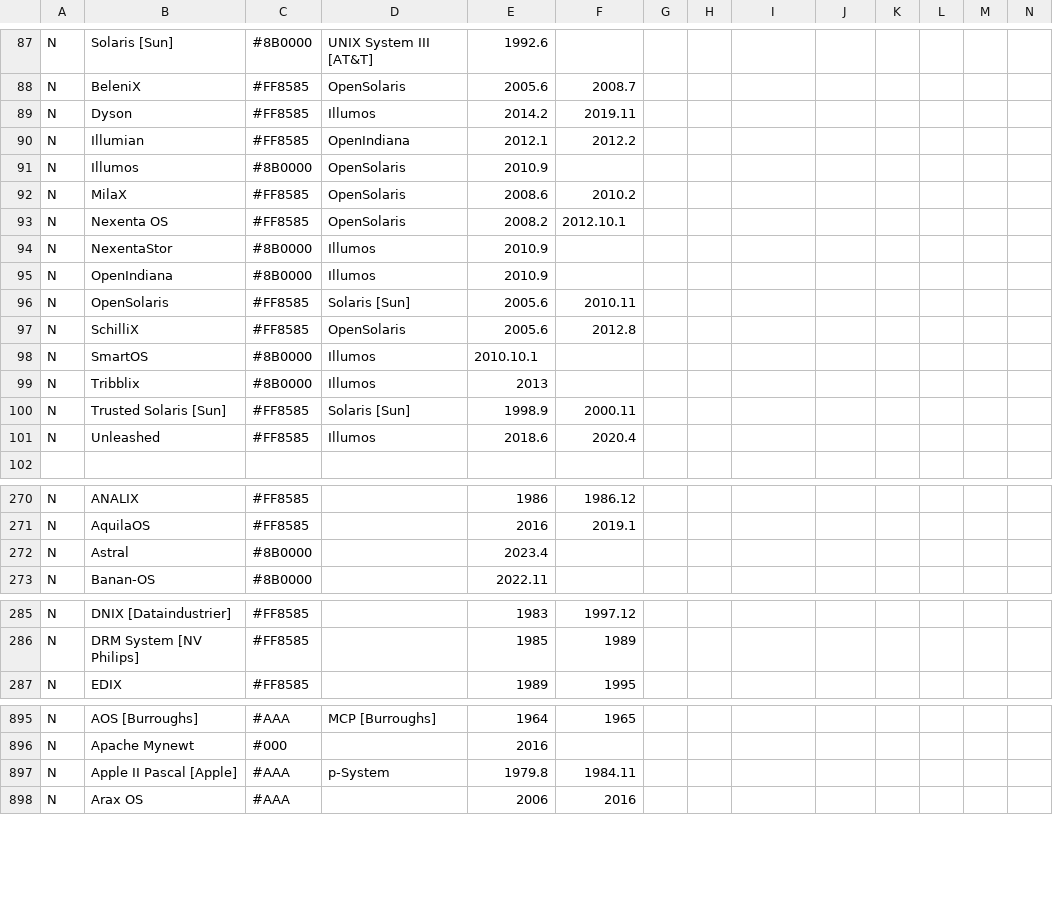
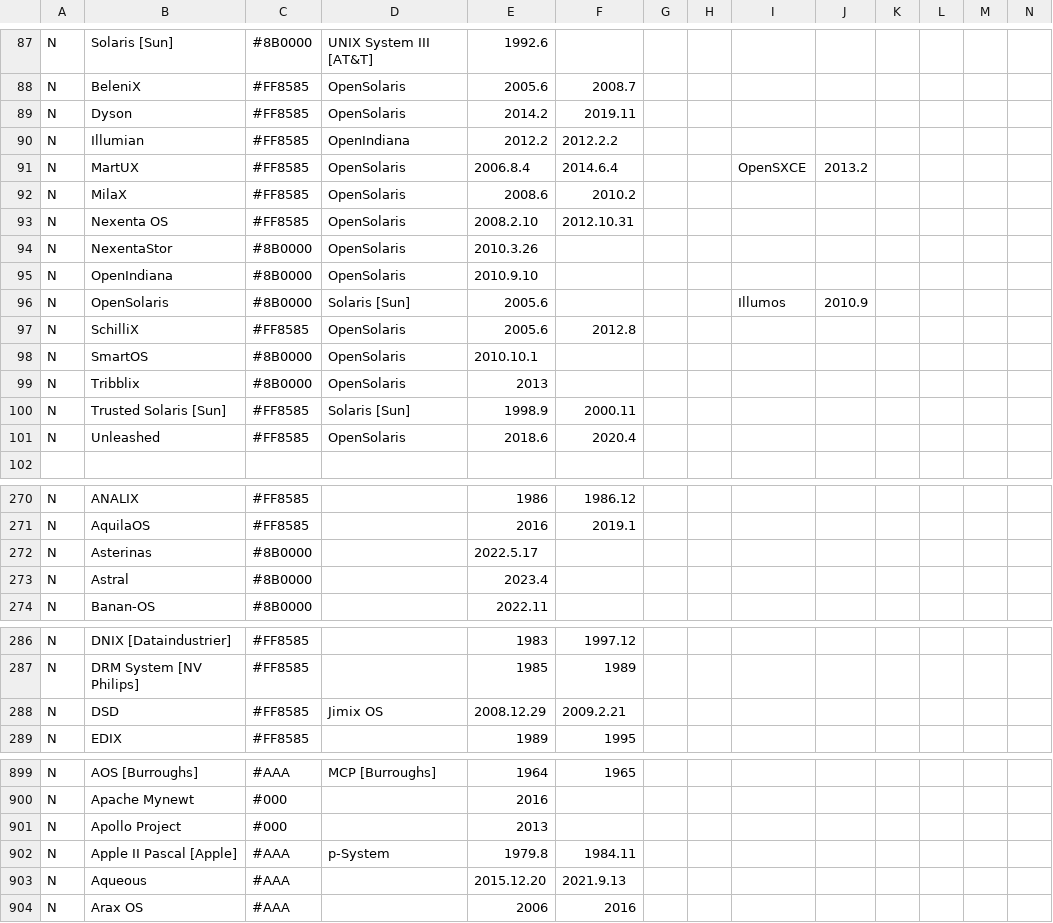
Before and after one commit to eylenburg/os-family-tree, a CSV file: Eylenburg_Operating_System_Timeline_Family_Tree.csv, drawn as a sheet; only a part is shown, gaps mark what is left out; removed rows and columns are numbered as before the commit, all else as after; rows hold the shown columns only; the diff covers the shown part only; the diff names each change by its address in the sheet, - before the commit and + after, or states it on an @@ line.

Commit message:
Update Eylenburg_Operating_System_Timeline_Family_Tree.csv
Fixes: OpenSolaris was continued as Illumos, Fixed a few dates in OpenSolaris-based branch.
Added MarTux -> OpenSXCE
Added Asterinas
Added rou2exOS
Added Asuro
Added Amethyst
Added Apollo Project
Added Aqueous
Added DSD

```diff
--- a/Eylenburg_Operating_System_Timeline_Family_Tree.csv
+++ b/Eylenburg_Operating_System_Timeline_Family_Tree.csv
-D89: Illumos
+D89: OpenSolaris
-E90: 2012.1
+E90: 2012.2
-F90: 2012.2
+F90: 2012.2.2
-row 91: N | Illumos | #8B0000 | OpenSolaris | 2010.9
+row 91: N | MartUX | #FF8585 | OpenSolaris | 2006.8.4 | 2014.6.4 |  |  | OpenSXCE | 2013.2
-E93: 2008.2
+E93: 2008.2.10
-F93: 2012.10.1
+F93: 2012.10.31
-D94:D95: Illumos
+D94:D95: OpenSolaris
-E94: 2010.9
+E94: 2010.3.26
-E95: 2010.9
+E95: 2010.9.10
-C96: #FF8585
+C96: #8B0000
-F96: 2010.11
+F96: (empty)
-I96: (empty)
+I96: Illumos
-J96: (empty)
+J96: 2010.9
-D98:D99: Illumos
+D98:D99: OpenSolaris
-D101: Illumos
+D101: OpenSolaris
+row 272: N | Asterinas | #8B0000 |  | 2022.5.17
+row 288: N | DSD | #FF8585 | Jimix OS | 2008.12.29 | 2009.2.21
+row 901: N | Apollo Project | #000 |  | 2013
+row 903: N | Aqueous | #AAA |  | 2015.12.20 | 2021.9.13
```
Also changed, not shown: 3 added rows and 1 edited cell elsewhere in this file.
